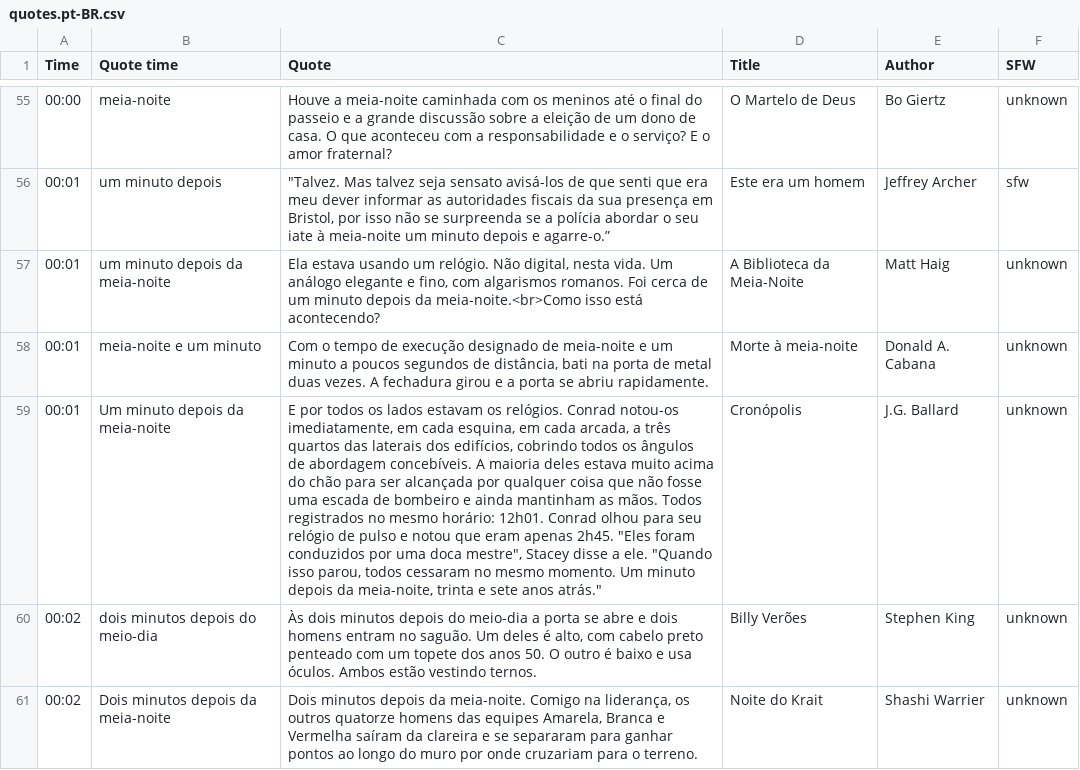
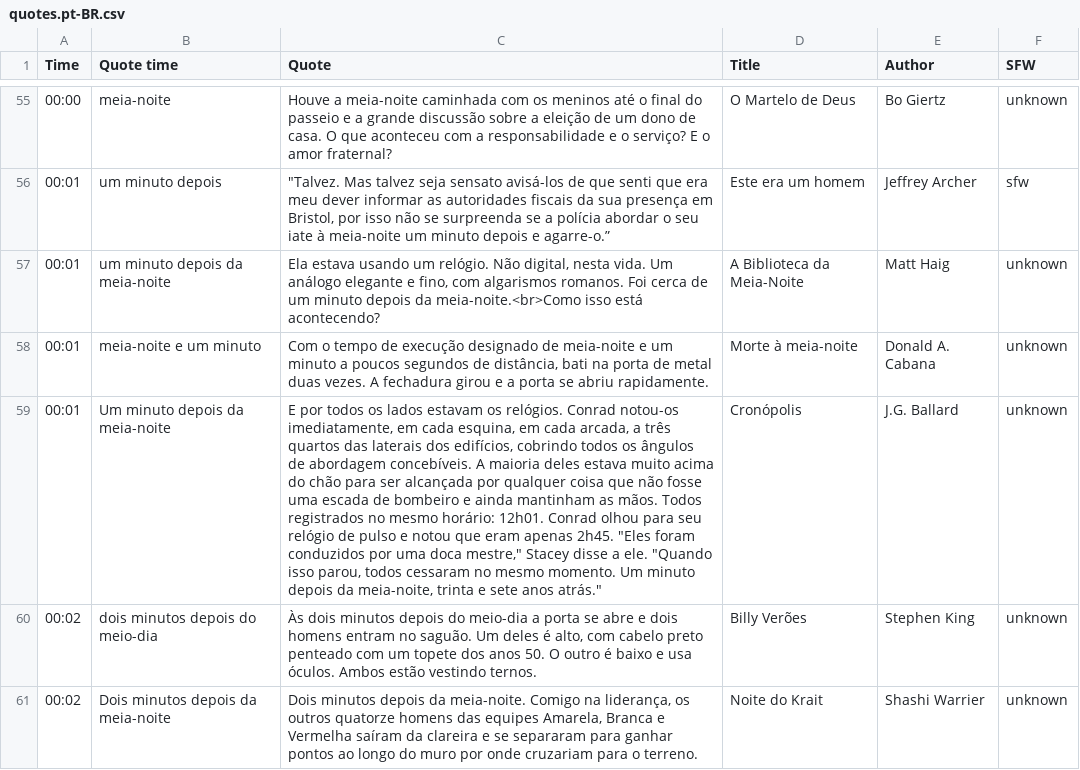
Before and after one commit to cdmoro/literature-clock, a CSV file: quotes/quotes.pt-BR.csv, drawn as a sheet; only a part is shown, gaps mark what is left out; the diff covers the shown part only; the diff names each change by its address in the sheet, - before the commit and + after, or states it on an @@ line.

Commit message:
Fix quotes

```diff
--- a/quotes/quotes.pt-BR.csv
+++ b/quotes/quotes.pt-BR.csv
-C59 (Quote): …uma doca mestre", Stacey disse…
+C59 (Quote): …uma doca mestre," Stacey disse…
```
Also changed, not shown: 5 edited cells elsewhere in this file, 41 other files.
